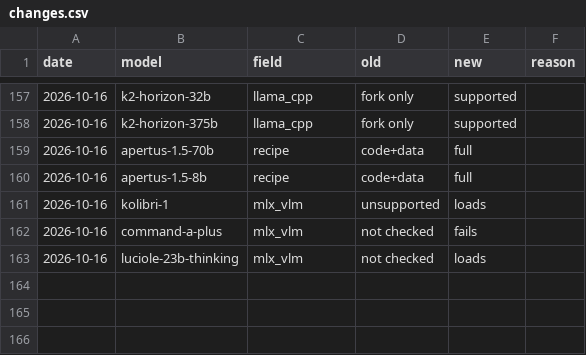
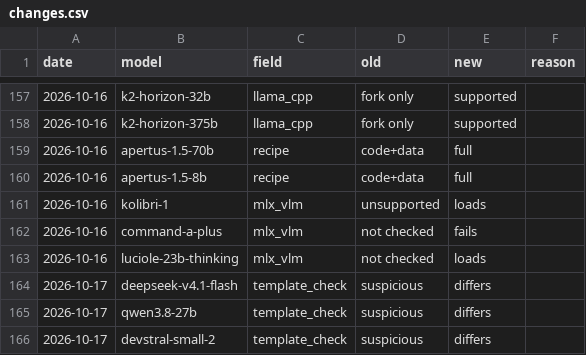
Before and after one commit to here-be-dragons-ai/sovereign-models, a CSV file: data/changes.csv, drawn as a sheet; only a part is shown, gaps mark what is left out; the diff names each change by its address in the sheet, - before the commit and + after, or states it on an @@ line.

```diff
--- a/data/changes.csv
+++ b/data/changes.csv
+row 164: 2026-10-17 | deepseek-v4.1-flash | template_check | suspicious | differs
+row 165: 2026-10-17 | qwen3.8-27b | template_check | suspicious | differs
+row 166: 2026-10-17 | devstral-small-2 | template_check | suspicious | differs
```
Also changed, not shown: data/template_checks.csv, dist/scorecard.csv, 50 other files.
